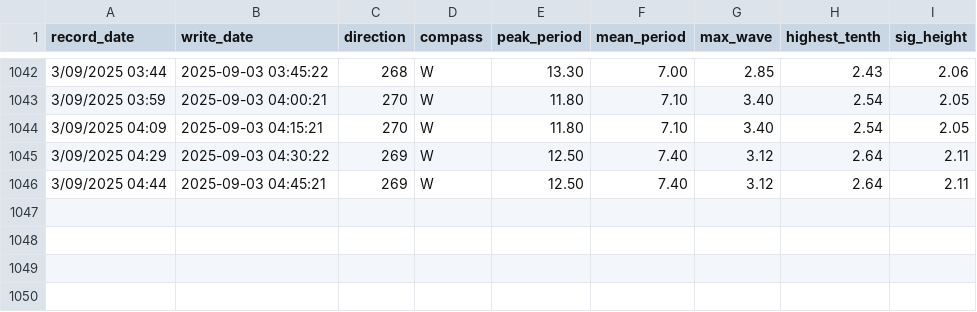
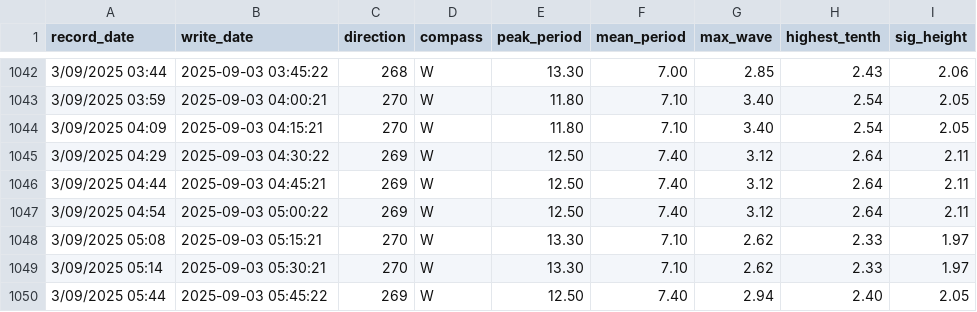
Before and after one commit to Hamish-StonyAnalytics/coastal-swell.github.io, a CSV file: swell_data.csv, drawn as a sheet; only a part is shown, gaps mark what is left out; the diff names each change by its address in the sheet, - before the commit and + after, or states it on an @@ line.

Commit message:
Automated data update

```diff
--- a/swell_data.csv
+++ b/swell_data.csv
+row 1047: 3/09/2025 04:54 | 2025-09-03 05:00:22 | 269 | W | 12.50 | 7.40 | 3.12 | 2.64 | 2.11
+row 1048: 3/09/2025 05:08 | 2025-09-03 05:15:21 | 270 | W | 13.30 | 7.10 | 2.62 | 2.33 | 1.97
+row 1049: 3/09/2025 05:14 | 2025-09-03 05:30:21 | 270 | W | 13.30 | 7.10 | 2.62 | 2.33 | 1.97
+row 1050: 3/09/2025 05:44 | 2025-09-03 05:45:22 | 269 | W | 12.50 | 7.40 | 2.94 | 2.40 | 2.05
```
